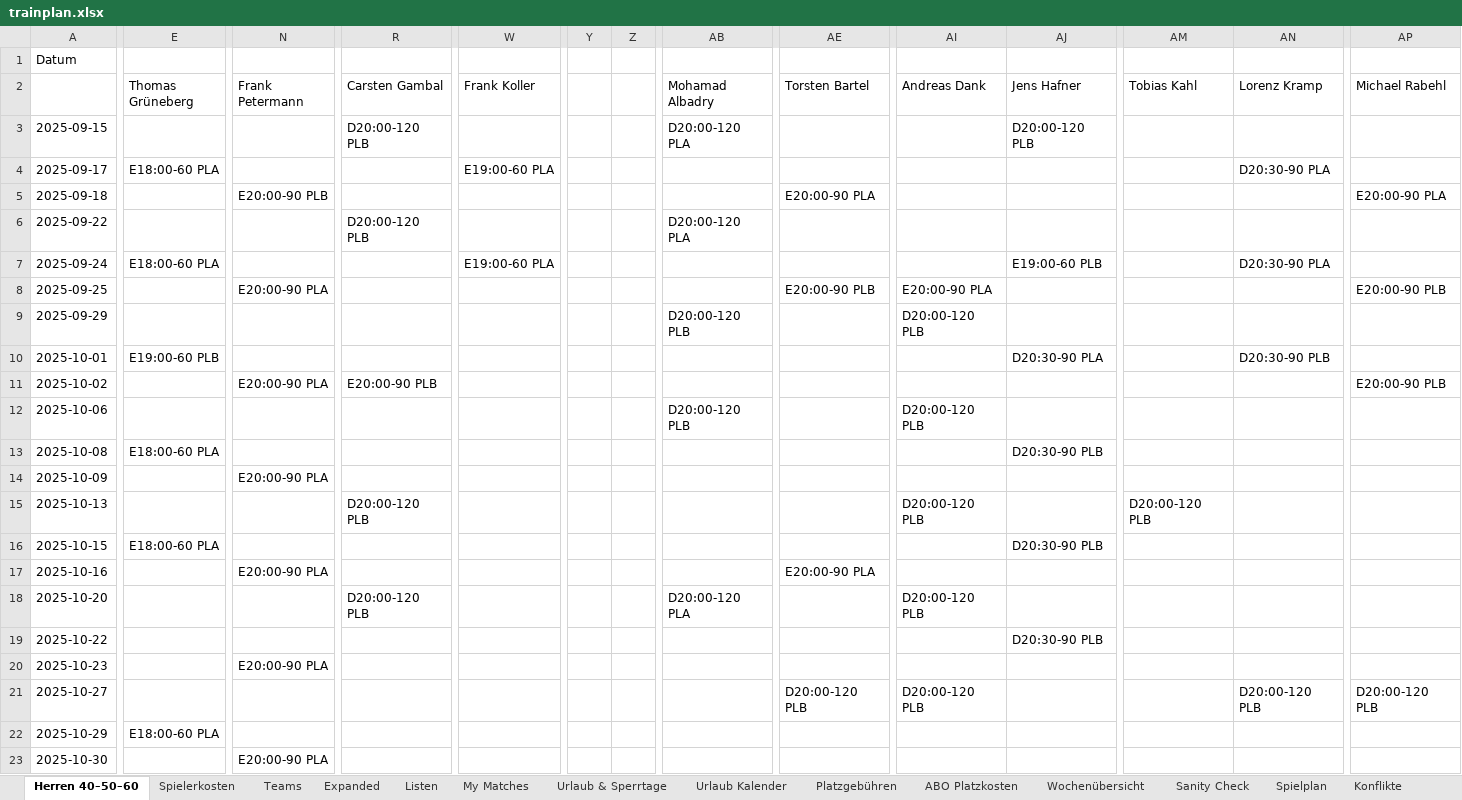
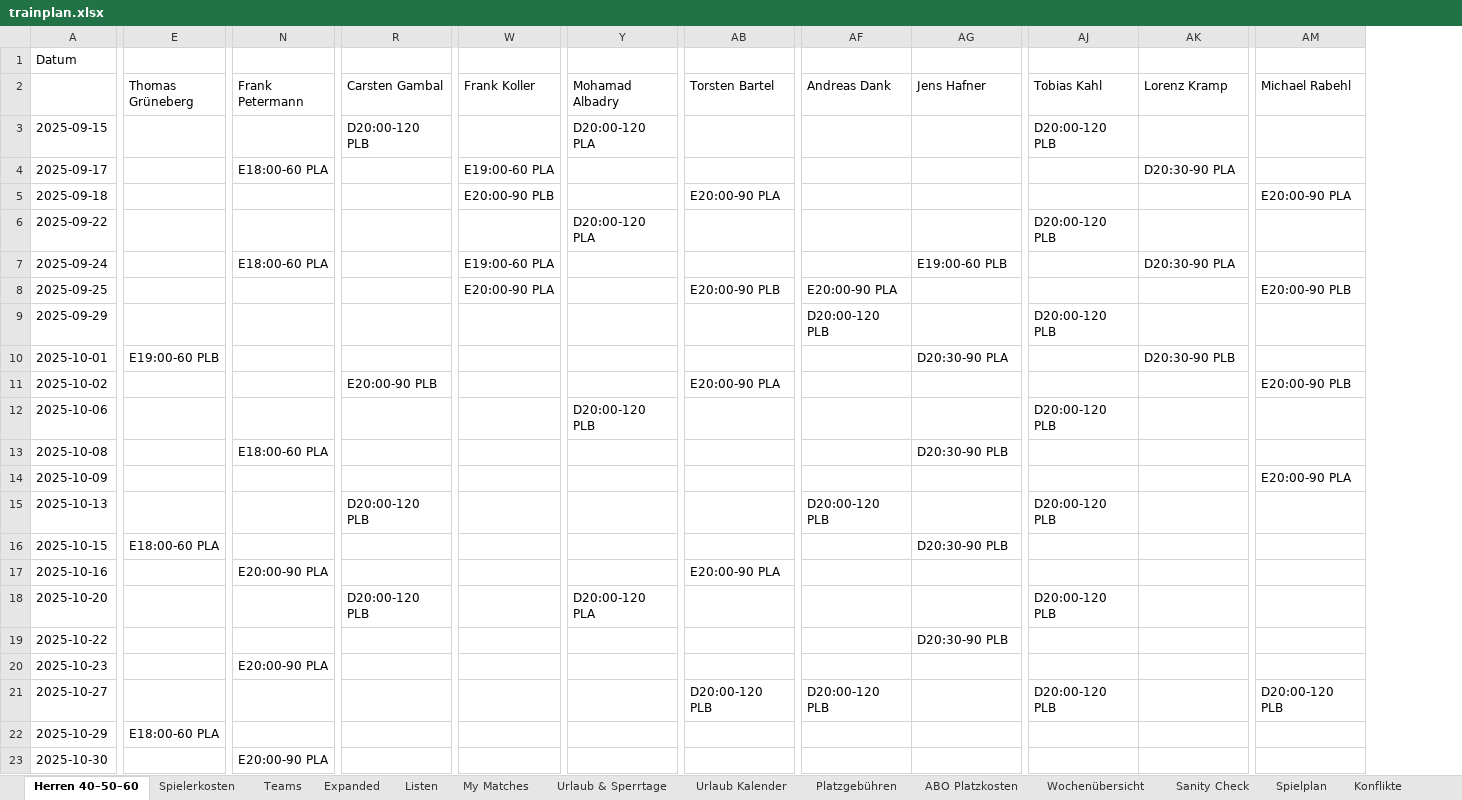
Before and after one commit to liamw8lde/Winter-2024_2025-Training-PLan, an Excel workbook: trainplan.xlsx, sheet Herren 40–50–60, drawn as a sheet; only a part is shown, gaps mark what is left out; values as stored, in another font and other column widths than the file's, no cell formats; removed rows and columns are numbered as before the commit, all else as after; the diff covers the shown part only; the diff names each change by its address in the sheet, - before the commit and + after, or states it on an @@ line.

```diff
--- a/trainplan.xlsx (sheet Herren 40–50–60)
+++ b/trainplan.xlsx (sheet Herren 40–50–60)
-column Y, empty
-column Z, empty
-AG3 (Jens Hafner): D20:00-120 PLB
+AG3 (Jens Hafner): (empty)
-AJ3 (Tobias Kahl): (empty)
+AJ3 (Tobias Kahl): D20:00-120 PLB
-E4 (Thomas Grüneberg): E18:00-60 PLA
+E4 (Thomas Grüneberg): (empty)
-N4 (Frank Petermann): (empty)
+N4 (Frank Petermann): E18:00-60 PLA
-N5 (Frank Petermann): E20:00-90 PLB
+N5 (Frank Petermann): (empty)
-W5 (Frank Koller): (empty)
+W5 (Frank Koller): E20:00-90 PLB
-R6 (Carsten Gambal): D20:00-120 PLB
+R6 (Carsten Gambal): (empty)
-AJ6 (Tobias Kahl): (empty)
+AJ6 (Tobias Kahl): D20:00-120 PLB
-E7 (Thomas Grüneberg): E18:00-60 PLA
+E7 (Thomas Grüneberg): (empty)
-N7 (Frank Petermann): (empty)
+N7 (Frank Petermann): E18:00-60 PLA
-N8 (Frank Petermann): E20:00-90 PLA
+N8 (Frank Petermann): (empty)
-W8 (Frank Koller): (empty)
+W8 (Frank Koller): E20:00-90 PLA
-Y9 (Mohamad Albadry): D20:00-120 PLB
+Y9 (Mohamad Albadry): (empty)
-AJ9 (Tobias Kahl): (empty)
+AJ9 (Tobias Kahl): D20:00-120 PLB
-N11 (Frank Petermann): E20:00-90 PLA
+N11 (Frank Petermann): (empty)
-AB11 (Torsten Bartel): (empty)
+AB11 (Torsten Bartel): E20:00-90 PLA
-AF12 (Andreas Dank): D20:00-120 PLB
+AF12 (Andreas Dank): (empty)
-AJ12 (Tobias Kahl): (empty)
+AJ12 (Tobias Kahl): D20:00-120 PLB
-E13 (Thomas Grüneberg): E18:00-60 PLA
+E13 (Thomas Grüneberg): (empty)
-N13 (Frank Petermann): (empty)
+N13 (Frank Petermann): E18:00-60 PLA
-N14 (Frank Petermann): E20:00-90 PLA
+N14 (Frank Petermann): (empty)
-AM14 (Michael Rabehl): (empty)
+AM14 (Michael Rabehl): E20:00-90 PLA
-AF18 (Andreas Dank): D20:00-120 PLB
+AF18 (Andreas Dank): (empty)
-AJ18 (Tobias Kahl): (empty)
+AJ18 (Tobias Kahl): D20:00-120 PLB
-AJ21 (Tobias Kahl): (empty)
+AJ21 (Tobias Kahl): D20:00-120 PLB
-AK21 (Lorenz Kramp): D20:00-120 PLB
+AK21 (Lorenz Kramp): (empty)
```
Also changed, not shown: 1 removed column and 6 edited cells elsewhere in this sheet, sheet Spielplan, cell formats.
